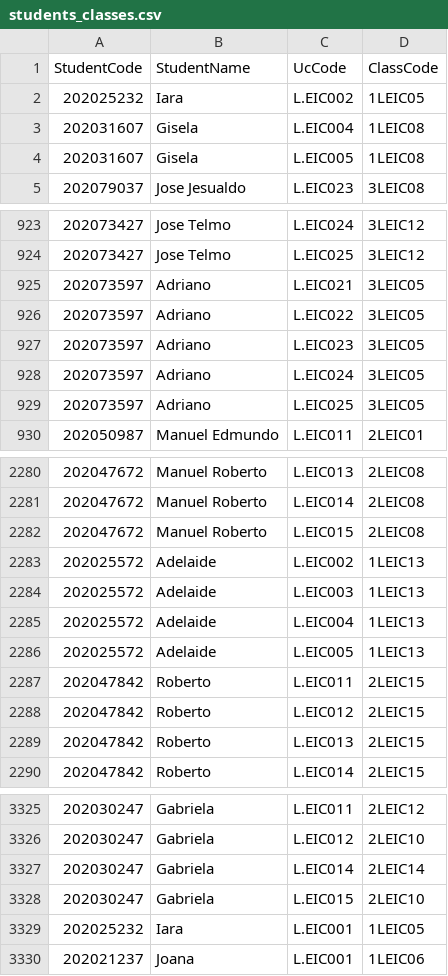
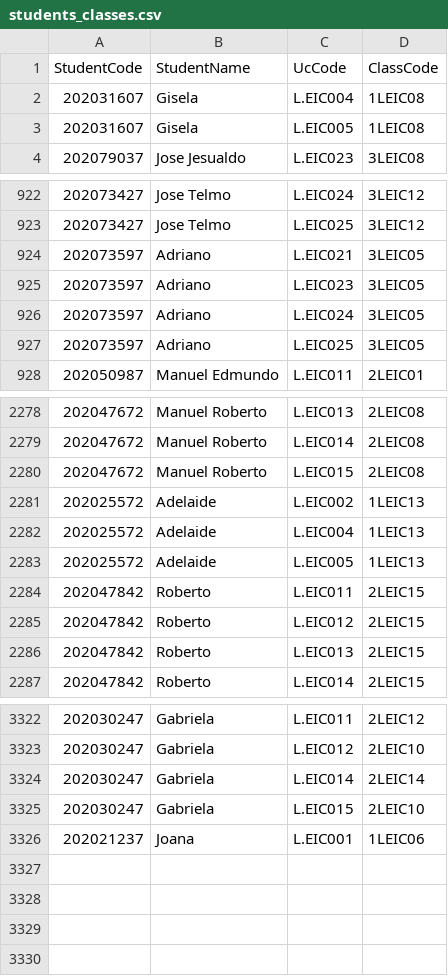
Before and after one commit to mariaarabelo/AED-project, a CSV file: dataset/students_classes.csv, drawn as a sheet; only a part is shown, gaps mark what is left out; the diff names each change by its address in the sheet, - before the commit and + after, or states it on an @@ line.

```diff
--- a/dataset/students_classes.csv
+++ b/dataset/students_classes.csv
-row 2: 202025232 | Iara | L.EIC002 | 1LEIC05
-row 926: 202073597 | Adriano | L.EIC022 | 3LEIC05
-row 2284: 202025572 | Adelaide | L.EIC003 | 1LEIC13
-row 3329: 202025232 | Iara | L.EIC001 | 1LEIC05
```
Also changed, not shown: 8 other files.
